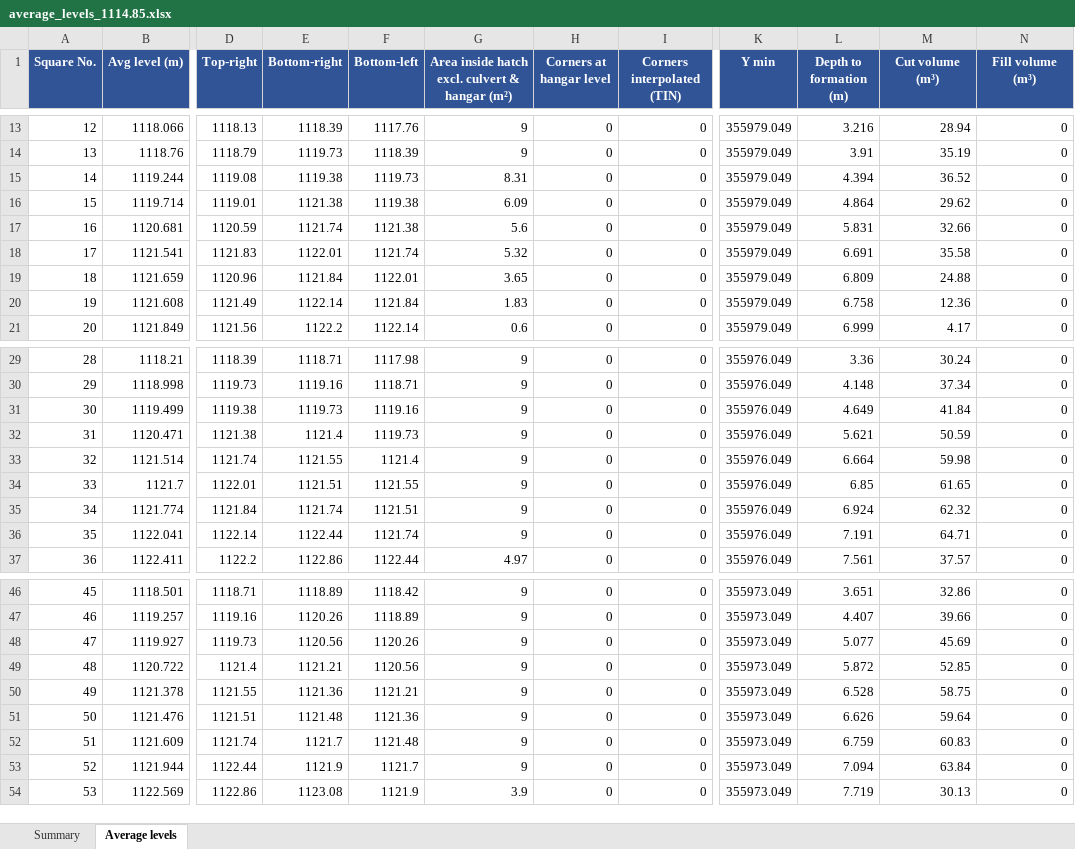
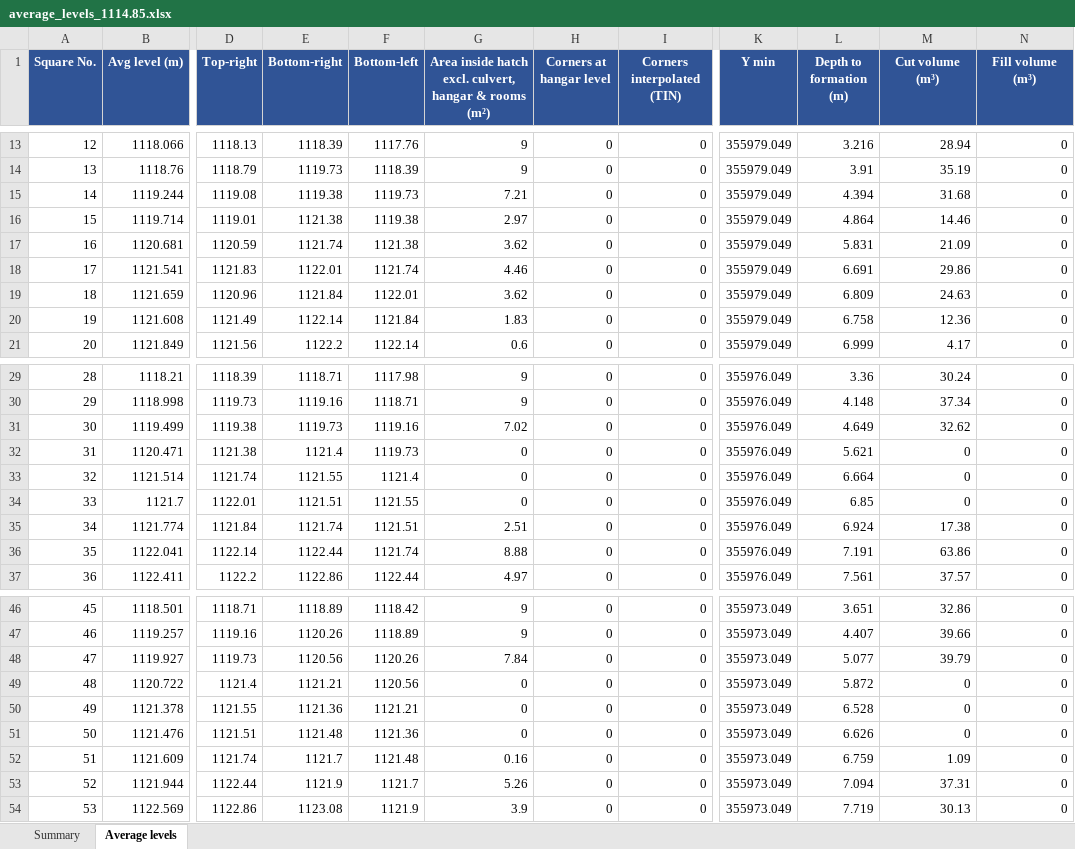
Before and after one commit to kbustanjicompany-cmd/MOHAMMED, an Excel workbook: average_levels_1114.85.xlsx, sheet Average levels, drawn as a sheet; only a part is shown, gaps mark what is left out; values as stored, in another font and other column widths than the file's, no borders; the diff covers the shown part only; the diff names each change by its address in the sheet, - before the commit and + after, or states it on an @@ line.

```diff
--- a/average_levels_1114.85.xlsx (sheet Average levels)
+++ b/average_levels_1114.85.xlsx (sheet Average levels)
-G1: …hatch excl. culvert & hangar (m²)
+G1: …hatch excl. culvert, hangar & rooms (m²)
-G15: 8.31
+G15: 7.21
-M15 (Cut volume (m³)): 36.52
+M15 (Cut volume (m³)): 31.68
-G16: 6.09
+G16: 2.97
-M16 (Cut volume (m³)): 29.62
+M16 (Cut volume (m³)): 14.46
-G17: 5.6
+G17: 3.62
-M17 (Cut volume (m³)): 32.66
+M17 (Cut volume (m³)): 21.09
-G18: 5.32
+G18: 4.46
-M18 (Cut volume (m³)): 35.58
+M18 (Cut volume (m³)): 29.86
-G19: 3.65
+G19: 3.62
-M19 (Cut volume (m³)): 24.88
+M19 (Cut volume (m³)): 24.63
-G31: 9
+G31: 7.02
-M31 (Cut volume (m³)): 41.84
+M31 (Cut volume (m³)): 32.62
-G32:G34: 9
+G32:G34: 0
-M32 (Cut volume (m³)): 50.59
+M32 (Cut volume (m³)): 0
-M33 (Cut volume (m³)): 59.98
+M33 (Cut volume (m³)): 0
-M34 (Cut volume (m³)): 61.65
+M34 (Cut volume (m³)): 0
-G35: 9
+G35: 2.51
-M35 (Cut volume (m³)): 62.32
+M35 (Cut volume (m³)): 17.38
-G36: 9
+G36: 8.88
-M36 (Cut volume (m³)): 64.71
+M36 (Cut volume (m³)): 63.86
-G48: 9
+G48: 7.84
-M48 (Cut volume (m³)): 45.69
+M48 (Cut volume (m³)): 39.79
-G49:G51: 9
+G49:G51: 0
-M49 (Cut volume (m³)): 52.85
+M49 (Cut volume (m³)): 0
-M50 (Cut volume (m³)): 58.75
+M50 (Cut volume (m³)): 0
-M51 (Cut volume (m³)): 59.64
+M51 (Cut volume (m³)): 0
-G52: 9
+G52: 0.16
-M52 (Cut volume (m³)): 60.83
+M52 (Cut volume (m³)): 1.09
-G53: 9
+G53: 5.26
-M53 (Cut volume (m³)): 63.84
+M53 (Cut volume (m³)): 37.31
```
Also changed, not shown: 21 edited cells elsewhere in this sheet, sheet Summary, area2_levels.xlsx, average_levels_1113.xlsx, 15 other files.
